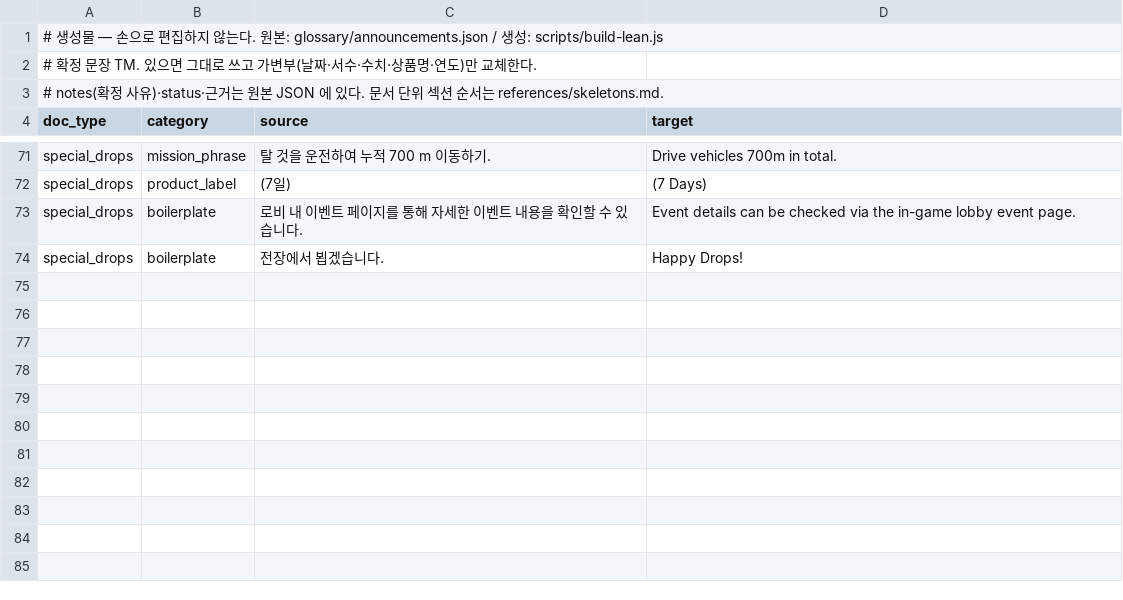
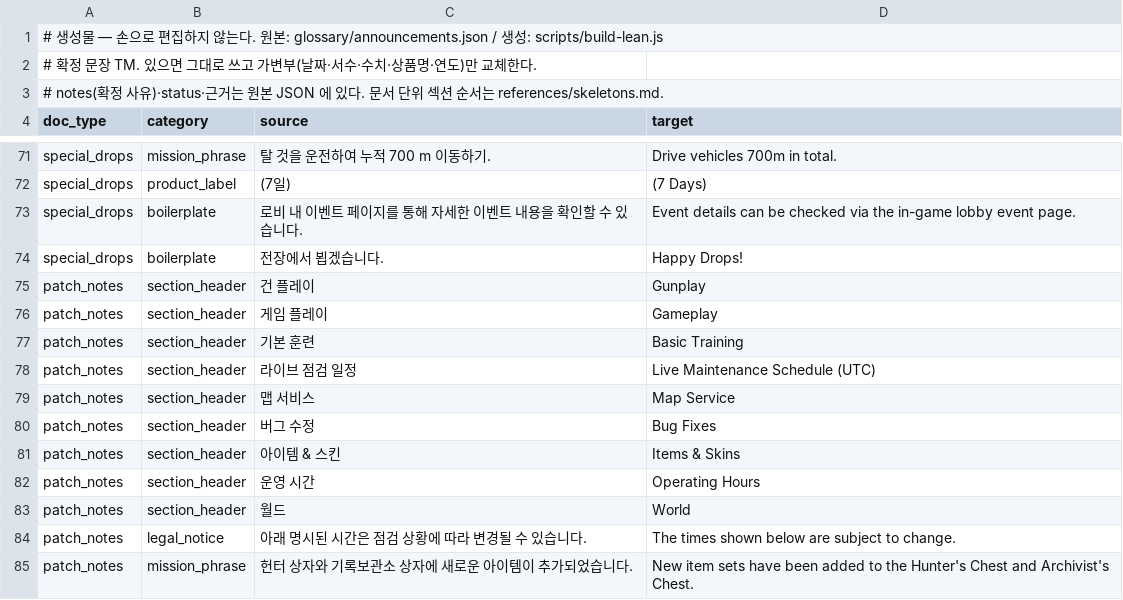
Before and after one commit to Hyunsang-coder/pubg-announcements, a TSV file: glossary/_lean/announcements.tsv, drawn as a sheet; only a part is shown, gaps mark what is left out; the diff names each change by its address in the sheet, - before the commit and + after, or states it on an @@ line.

```diff
--- a/glossary/_lean/announcements.tsv
+++ b/glossary/_lean/announcements.tsv
+row 75: patch_notes | section_header | 건 플레이 | Gunplay
+row 76: patch_notes | section_header | 게임 플레이 | Gameplay
+row 77: patch_notes | section_header | 기본 훈련 | Basic Training
+row 78: patch_notes | section_header | 라이브 점검 일정 | Live Maintenance Schedule (UTC)
+row 79: patch_notes | section_header | 맵 서비스 | Map Service
+row 80: patch_notes | section_header | 버그 수정 | Bug Fixes
+row 81: patch_notes | section_header | 아이템 & 스킨 | Items & Skins
+row 82: patch_notes | section_header | 운영 시간 | Operating Hours
+row 83: patch_notes | section_header | 월드 | World
+row 84: patch_notes | legal_notice | 아래 명시된 시간은 점검 상황에 따라 변경될 수 있습니다. | The times shown below are subject to change.
+row 85: patch_notes | mission_phrase | 헌터 상자와 기록보관소 상자에 새로운 아이템이 추가되었습니다. | New item sets have been added to the Hunter's Chest and Archivist's Chest.
```
Also changed, not shown: glossary/_lean/proper_nouns.tsv, 7 other files.
